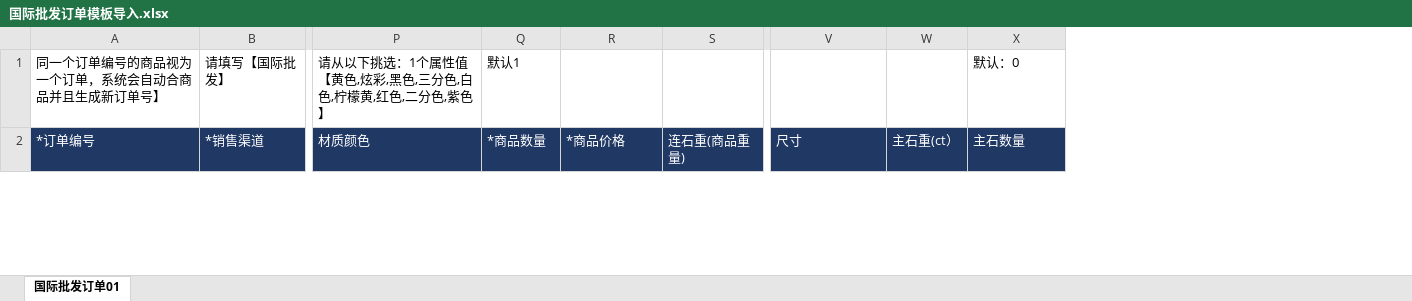
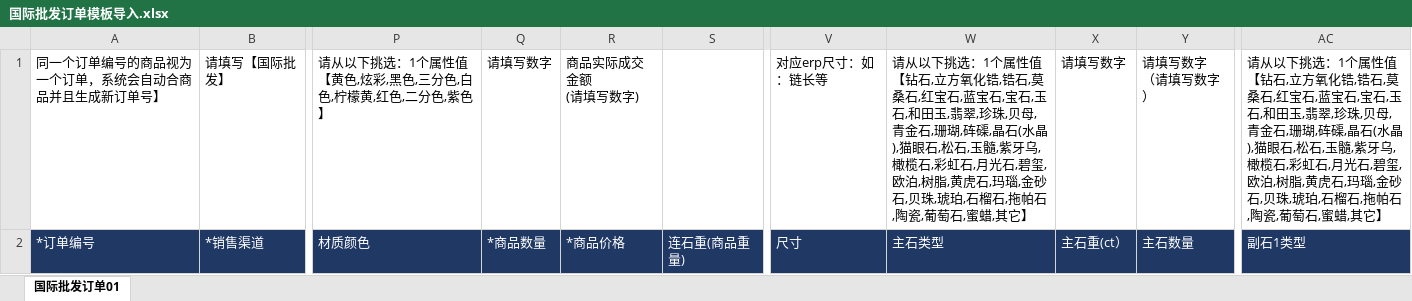
Before and after one commit to Donsilor/bdd_erp, an Excel workbook: addons/Sales/backend/resources/excel/国际批发订单模板导入.xlsx, sheet 国际批发订单01, drawn as a sheet; only a part is shown, gaps mark what is left out; values as stored, in another font and other column widths than the file's, no borders; addresses are those after the commit; ↵ is a line break in a cell; the diff covers the shown part only; the diff names each change by its address in the sheet, - before the commit and + after, or states it on an @@ line.

Commit message:
Signed-off-by: gaopeng <763429951@qq.com>

```diff
--- a/addons/Sales/backend/resources/excel/国际批发订单模板导入.xlsx (sheet 国际批发订单01)
+++ b/addons/Sales/backend/resources/excel/国际批发订单模板导入.xlsx (sheet 国际批发订单01)
+column W, rows 1-2: 请从以下挑选：1个属性值 【钻石,立方氧化锆,锆石,莫桑石,红宝石,蓝宝石,宝石,玉石,和田玉,翡翠,珍珠,贝母,青金石,珊瑚,砗磲,晶石(水晶),猫眼石,松石,玉髓,紫牙乌,橄榄石,彩虹石,月光石,碧玺,欧泊,树脂,黄虎石,玛瑙,金砂石,贝珠,琥珀,石榴石,拖帕石,陶瓷,葡萄石,蜜蜡,其它】 | 主石类型
+column AC, rows 1-2: 请从以下挑选：1个属性值【钻石,立方氧化锆,锆石,莫桑石,红宝石,蓝宝石,宝石,玉石,和田玉,翡翠,珍珠,贝母,青金石,珊瑚,砗磲,晶石(水晶),猫眼石,松石,玉髓,紫牙乌,橄榄石,彩虹石,月光石,碧玺,欧泊,树脂,黄虎石,玛瑙,金砂石,贝珠,琥珀,石榴石,拖帕石,陶瓷,葡萄石,蜜蜡,其它】 | 副石1类型
-Q1: 默认1
+Q1: 请填写数字
-R1: (empty)
+R1: 商品实际成交金额 ↵ (请填写数字)
-V1: (empty)
+V1: 对应erp尺寸：如：链长等
-X1: (empty)
+X1: 请填写数字
-Y1: 默认：0
+Y1: 请填写数字 ↵ （请填写数字）
```
Also changed, not shown: 1 removed row elsewhere in this sheet.
